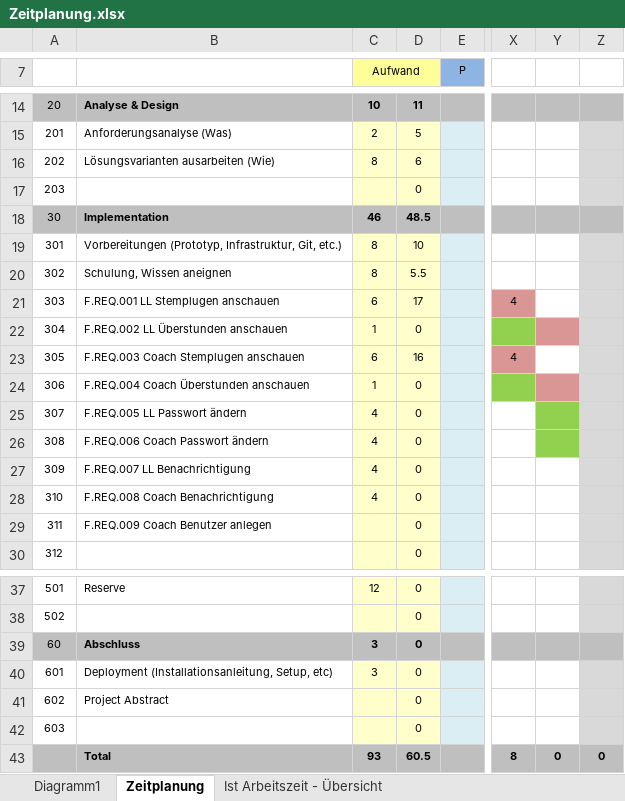
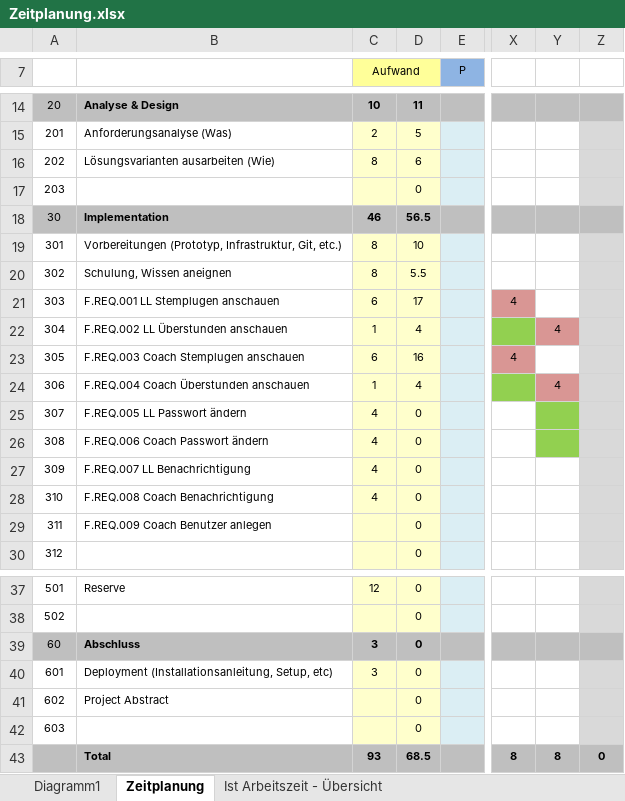
Before and after one commit to NoahZiltener/BLJ-Zeiterfassungssystem, an Excel workbook: doc/Zeitplanung.xlsx, sheet Zeitplanung, drawn as a sheet; only a part is shown, gaps mark what is left out; values as stored, in another font and other column widths than the file's, no borders; the diff names each change by its address in the sheet, - before the commit and + after, or states it on an @@ line.

Commit message:
-Zeitplanung -Überstunden

```diff
--- a/doc/Zeitplanung.xlsx (sheet Zeitplanung)
+++ b/doc/Zeitplanung.xlsx (sheet Zeitplanung)
-D18: 48.5
+D18: 56.5
-D22: 0
+D22: 4
-Y22: (empty)
+Y22: 4
-D24: 0
+D24: 4
-Y24: (empty)
+Y24: 4
-D43: 60.5
+D43: 68.5
-Y43: 0
+Y43: 8
```
Also changed, not shown: sheet Ist Arbeitszeit - Übersicht, charts or pictures, 5 other files.
